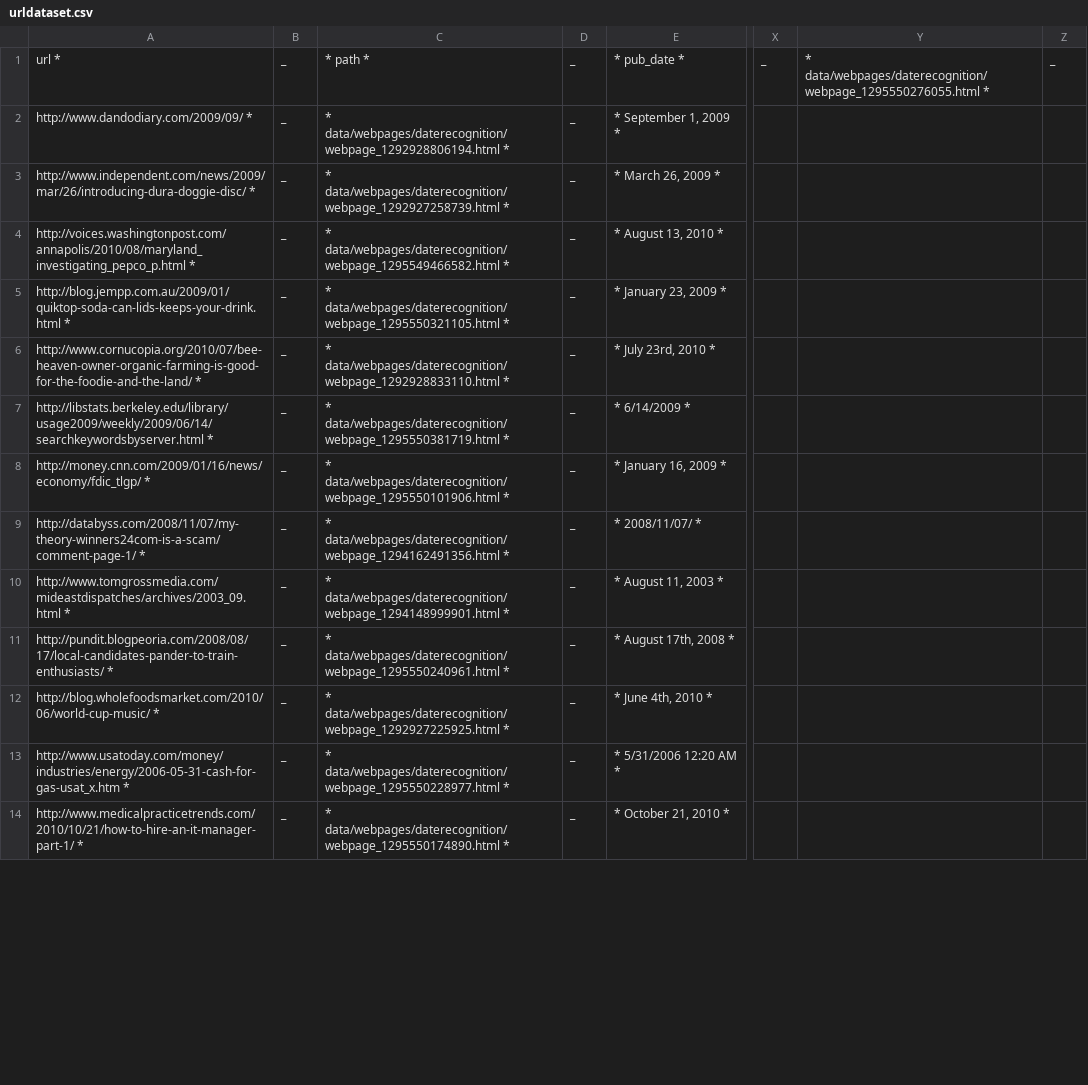
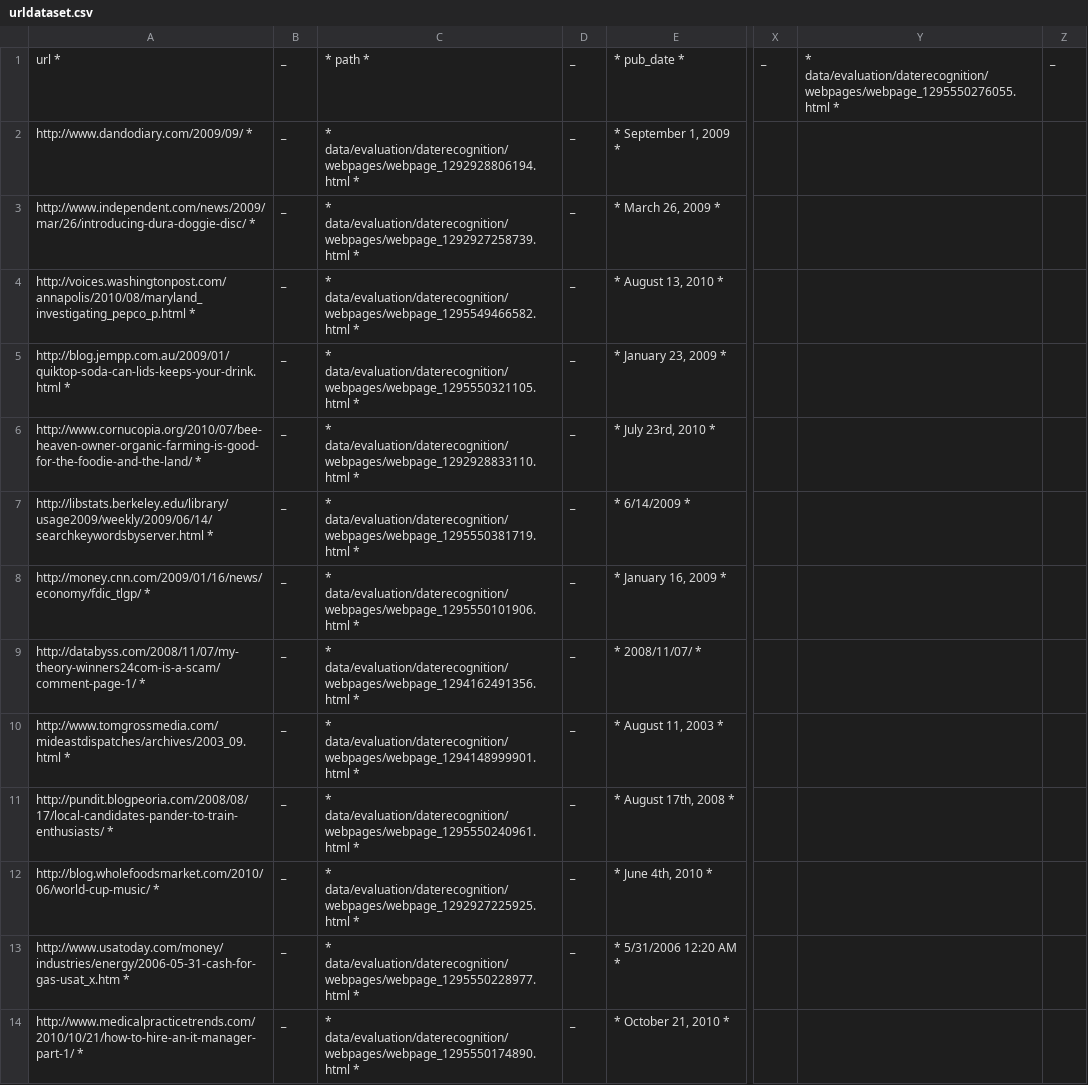
Before and after one commit to palladian/palladian, a CSV file: data/evaluation/daterecognition/datasets/urldataset.csv, drawn as a sheet; only a part is shown, gaps mark what is left out; the diff covers the shown part only; the diff names each change by its address in the sheet, - before the commit and + after, or states it on an @@ line.

```diff
--- a/data/evaluation/daterecognition/datasets/urldataset.csv
+++ b/data/evaluation/daterecognition/datasets/urldataset.csv
-Y1: * data/webpages/daterecognition/webpage_1295550276055.html *
+Y1: * data/evaluation/daterecognition/webpages/webpage_1295550276055.html *
-C2: * data/webpages/daterecognition/webpage_1292928806194.html *
+C2: * data/evaluation/daterecognition/webpages/webpage_1292928806194.html *
-C3: * data/webpages/daterecognition/webpage_1292927258739.html *
+C3: * data/evaluation/daterecognition/webpages/webpage_1292927258739.html *
-C4: * data/webpages/daterecognition/webpage_1295549466582.html *
+C4: * data/evaluation/daterecognition/webpages/webpage_1295549466582.html *
-C5: * data/webpages/daterecognition/webpage_1295550321105.html *
+C5: * data/evaluation/daterecognition/webpages/webpage_1295550321105.html *
-C6: * data/webpages/daterecognition/webpage_1292928833110.html *
+C6: * data/evaluation/daterecognition/webpages/webpage_1292928833110.html *
-C7: * data/webpages/daterecognition/webpage_1295550381719.html *
+C7: * data/evaluation/daterecognition/webpages/webpage_1295550381719.html *
-C8: * data/webpages/daterecognition/webpage_1295550101906.html *
+C8: * data/evaluation/daterecognition/webpages/webpage_1295550101906.html *
-C9: * data/webpages/daterecognition/webpage_1294162491356.html *
+C9: * data/evaluation/daterecognition/webpages/webpage_1294162491356.html *
-C10: * data/webpages/daterecognition/webpage_1294148999901.html *
+C10: * data/evaluation/daterecognition/webpages/webpage_1294148999901.html *
-C11: * data/webpages/daterecognition/webpage_1295550240961.html *
+C11: * data/evaluation/daterecognition/webpages/webpage_1295550240961.html *
-C12: * data/webpages/daterecognition/webpage_1292927225925.html *
+C12: * data/evaluation/daterecognition/webpages/webpage_1292927225925.html *
-C13: * data/webpages/daterecognition/webpage_1295550228977.html *
+C13: * data/evaluation/daterecognition/webpages/webpage_1295550228977.html *
-C14: * data/webpages/daterecognition/webpage_1295550174890.html *
+C14: * data/evaluation/daterecognition/webpages/webpage_1295550174890.html *
```
Also changed, not shown: 106 edited cells elsewhere in this file, data/evaluation/daterecognition/datasets/dataset.csv, 13 other files.
